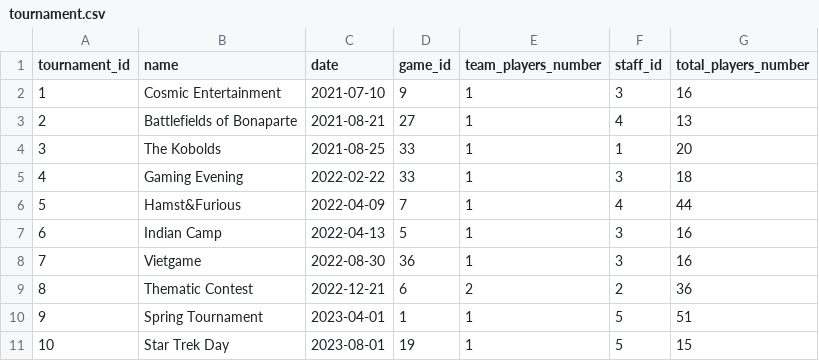
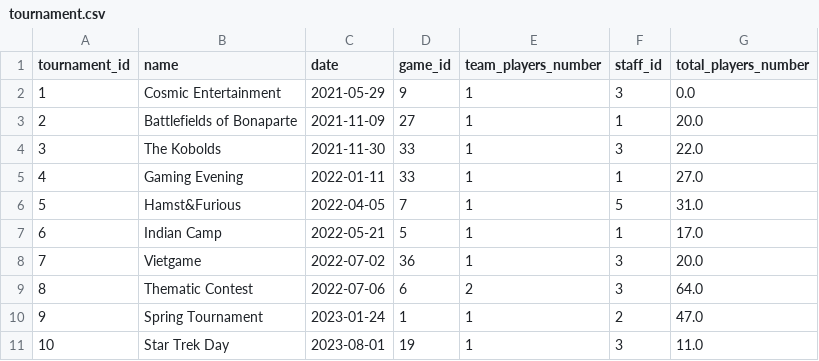
Before and after one commit to Staszek15/store-database, a CSV file: generate_date/tournament/tournament.csv, drawn as a sheet.

Commit message:
tournament impoved

```diff
--- a/generate_date/tournament/tournament.csv
+++ b/generate_date/tournament/tournament.csv
@@ -1,11 +1,11 @@
 tournament_id,name,date,game_id,team_players_number,staff_id,total_players_number
-1,Cosmic Entertainment,2021-07-10,9,1,3,16
-2,Battlefields of Bonaparte,2021-08-21,27,1,4,13
-3,The Kobolds,2021-08-25,33,1,1,20
-4,Gaming Evening,2022-02-22,33,1,3,18
-5,Hamst&Furious,2022-04-09,7,1,4,44
-6,Indian Camp,2022-04-13,5,1,3,16
-7,Vietgame,2022-08-30,36,1,3,16
-8,Thematic Contest,2022-12-21,6,2,2,36
-9,Spring Tournament,2023-04-01,1,1,5,51
-10,Star Trek Day,2023-08-01,19,1,5,15
+1,Cosmic Entertainment,2021-05-29,9,1,3,0.0
+2,Battlefields of Bonaparte,2021-11-09,27,1,1,20.0
+3,The Kobolds,2021-11-30,33,1,3,22.0
+4,Gaming Evening,2022-01-11,33,1,1,27.0
+5,Hamst&Furious,2022-04-05,7,1,5,31.0
+6,Indian Camp,2022-05-21,5,1,1,17.0
+7,Vietgame,2022-07-02,36,1,3,20.0
+8,Thematic Contest,2022-07-06,6,2,3,64.0
+9,Spring Tournament,2023-01-24,1,1,2,47.0
+10,Star Trek Day,2023-08-01,19,1,3,11.0
```
Also changed, not shown: 2 other files.
